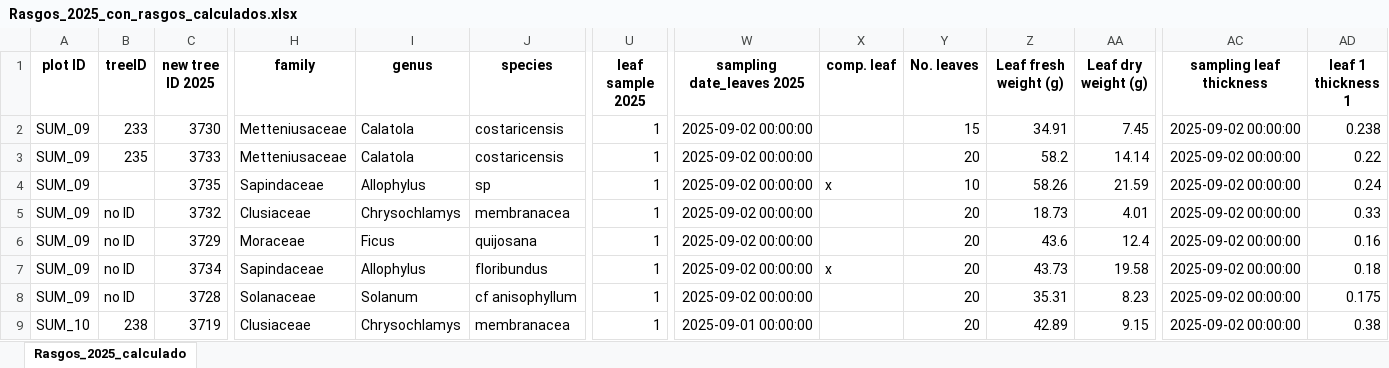
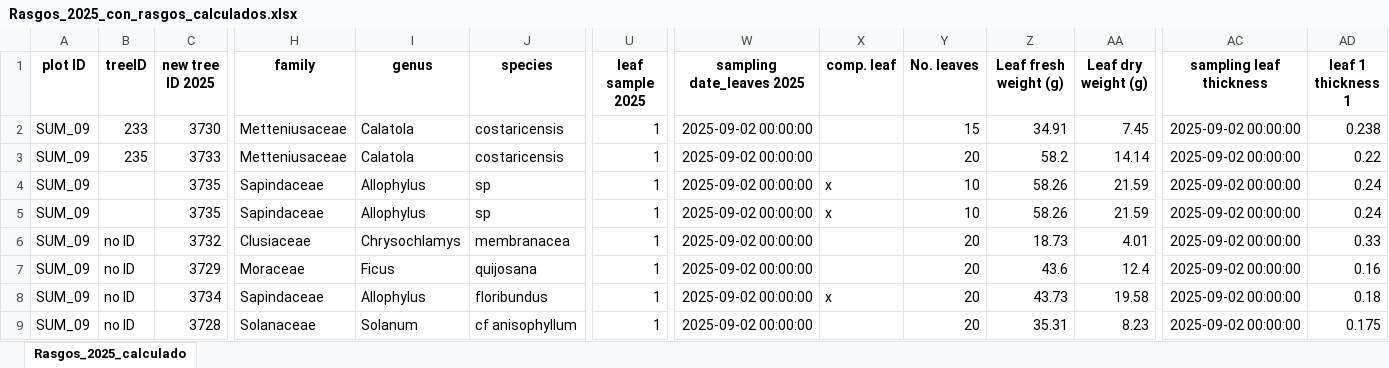
Before and after one commit to ajchavez94/NAPO_preliminar, an Excel workbook: Sumaco/Rasgos_2025_con_rasgos_calculados.xlsx, sheet Rasgos_2025_calculado, drawn as a sheet; only a part is shown, gaps mark what is left out; the shorter side is filled out with more unchanged rows; values as stored, in another font and other column widths than the file's, no borders; rows hold the shown columns only; the diff covers the shown part only; the diff names each change by its address in the sheet, - before the commit and + after, or states it on an @@ line.

```diff
--- a/Sumaco/Rasgos_2025_con_rasgos_calculados.xlsx (sheet Rasgos_2025_calculado)
+++ b/Sumaco/Rasgos_2025_con_rasgos_calculados.xlsx (sheet Rasgos_2025_calculado)
+row 5: SUM_09 |  | 3735 | Sapindaceae | Allophylus | sp | 1 | 2025-09-02 00:00:00 | x | 10 | 58.26 | 21.59 | 2025-09-02 00:00:00 | 0.24
```
Also changed, not shown: 3 added rows and 18 edited cells elsewhere in this sheet, Base_unificada_ForestPlots_Guacamayos_Oyacachi.xlsx, Galeras/Galeras_FM.xlsx, 27 other files.
